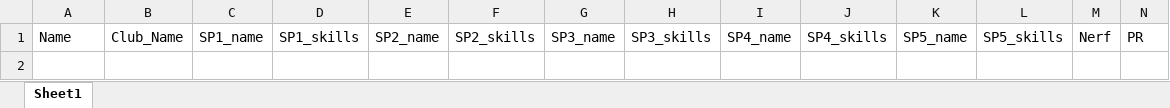
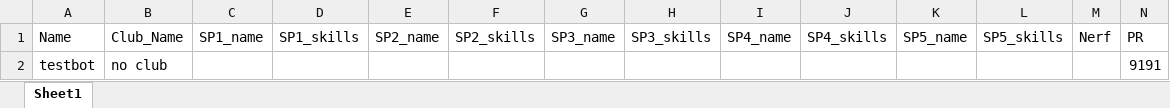
Before and after one commit to redcolorbicycle/NFSScoutingBot, an Excel workbook: uploadtemplate.xlsx, sheet Sheet1, drawn as a sheet; only a part is shown; values as stored, in another font and other column widths than the file's, no borders; rows hold the shown columns only; the diff names each change by its address in the sheet, - before the commit and + after, or states it on an @@ line.

Commit message:
excel

```diff
--- a/uploadtemplate.xlsx (sheet Sheet1)
+++ b/uploadtemplate.xlsx (sheet Sheet1)
+row 2: testbot | no club |  |  |  |  |  |  |  |  |  |  |  | 9191
```
Also changed, not shown: 1 other file.
